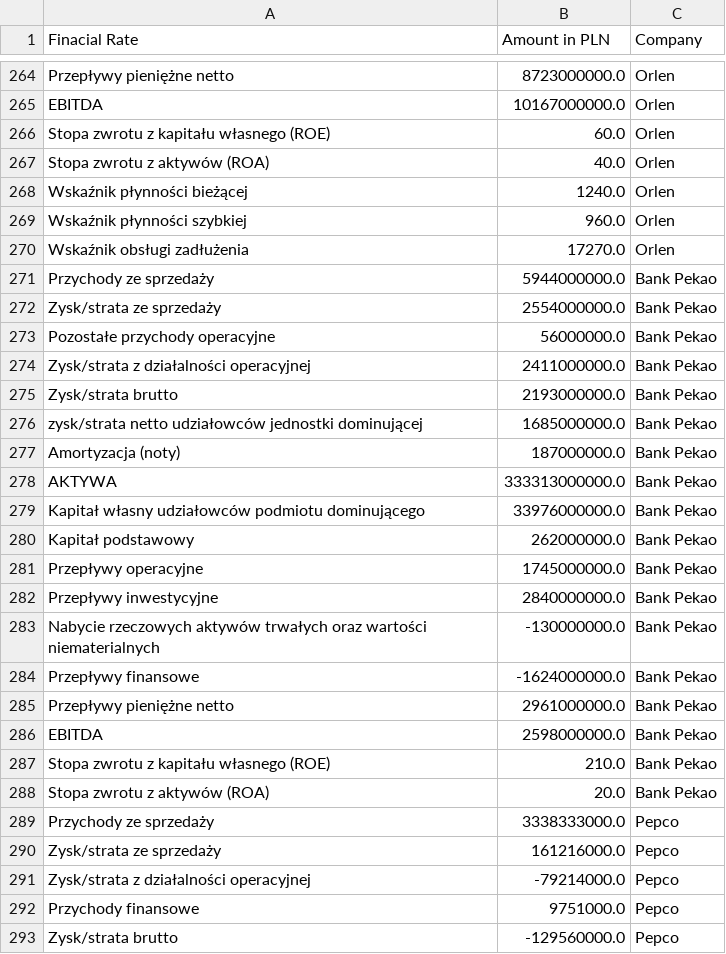
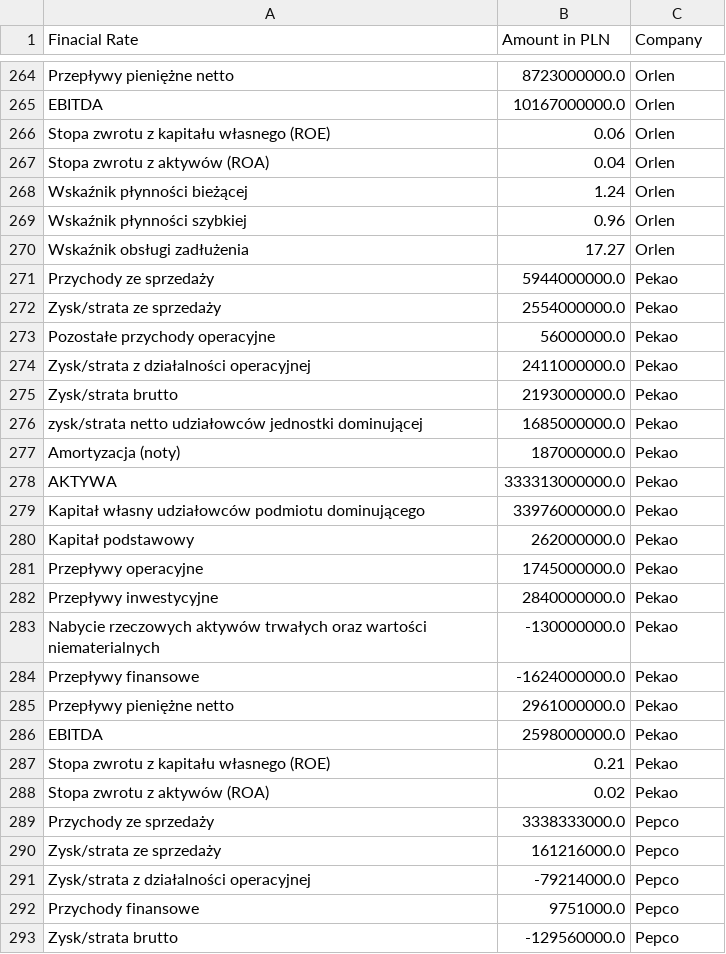
Before and after one commit to ZuzannaKochowska/portfolio, a CSV file: all_companies.csv, drawn as a sheet; only a part is shown, gaps mark what is left out; the diff covers the shown part only.

```diff
--- a/all_companies.csv
+++ b/all_companies.csv
@@ -265,25 +265,25 @@ Przepływy pieniężne netto,8723000000.0,Orlen
 EBITDA,10167000000.0,Orlen
-Stopa zwrotu z kapitału własnego (ROE),60.0,Orlen
-Stopa zwrotu z aktywów (ROA),40.0,Orlen
-Wskaźnik płynności bieżącej,1240.0,Orlen
-Wskaźnik płynności szybkiej,960.0,Orlen
-Wskaźnik obsługi zadłużenia,17270.0,Orlen
-Przychody ze sprzedaży,5944000000.0,Bank Pekao
-Zysk/strata ze sprzedaży,2554000000.0,Bank Pekao
-Pozostałe przychody operacyjne,56000000.0,Bank Pekao
-Zysk/strata z działalności operacyjnej,2411000000.0,Bank Pekao
-Zysk/strata brutto,2193000000.0,Bank Pekao
-zysk/strata netto udziałowców jednostki dominującej,1685000000.0,Bank Pekao
-Amortyzacja (noty),187000000.0,Bank Pekao
-AKTYWA,333313000000.0,Bank Pekao
-Kapitał własny udziałowców podmiotu dominującego,33976000000.0,Bank Pekao
-Kapitał podstawowy,262000000.0,Bank Pekao
-Przepływy operacyjne,1745000000.0,Bank Pekao
-Przepływy inwestycyjne,2840000000.0,Bank Pekao
-Nabycie rzeczowych aktywów trwałych oraz wartości niematerialnych,-130000000.0,Bank Pekao
-Przepływy finansowe,-1624000000.0,Bank Pekao
-Przepływy pieniężne netto,2961000000.0,Bank Pekao
-EBITDA,2598000000.0,Bank Pekao
-Stopa zwrotu z kapitału własnego (ROE),210.0,Bank Pekao
-Stopa zwrotu z aktywów (ROA),20.0,Bank Pekao
+Stopa zwrotu z kapitału własnego (ROE),0.06,Orlen
+Stopa zwrotu z aktywów (ROA),0.04,Orlen
+Wskaźnik płynności bieżącej,1.24,Orlen
+Wskaźnik płynności szybkiej,0.96,Orlen
+Wskaźnik obsługi zadłużenia,17.27,Orlen
+Przychody ze sprzedaży,5944000000.0,Pekao
+Zysk/strata ze sprzedaży,2554000000.0,Pekao
+Pozostałe przychody operacyjne,56000000.0,Pekao
+Zysk/strata z działalności operacyjnej,2411000000.0,Pekao
+Zysk/strata brutto,2193000000.0,Pekao
+zysk/strata netto udziałowców jednostki dominującej,1685000000.0,Pekao
+Amortyzacja (noty),187000000.0,Pekao
+AKTYWA,333313000000.0,Pekao
+Kapitał własny udziałowców podmiotu dominującego,33976000000.0,Pekao
+Kapitał podstawowy,262000000.0,Pekao
+Przepływy operacyjne,1745000000.0,Pekao
+Przepływy inwestycyjne,2840000000.0,Pekao
+Nabycie rzeczowych aktywów trwałych oraz wartości niematerialnych,-130000000.0,Pekao
+Przepływy finansowe,-1624000000.0,Pekao
+Przepływy pieniężne netto,2961000000.0,Pekao
+EBITDA,2598000000.0,Pekao
+Stopa zwrotu z kapitału własnego (ROE),0.21,Pekao
+Stopa zwrotu z aktywów (ROA),0.02,Pekao
 Przychody ze sprzedaży,3338333000.0,Pepco
```
Also changed, not shown: 9 added rows, 9 removed rows and 100 edited cells elsewhere in this file, all_companies_wide.csv, 5 other files.
